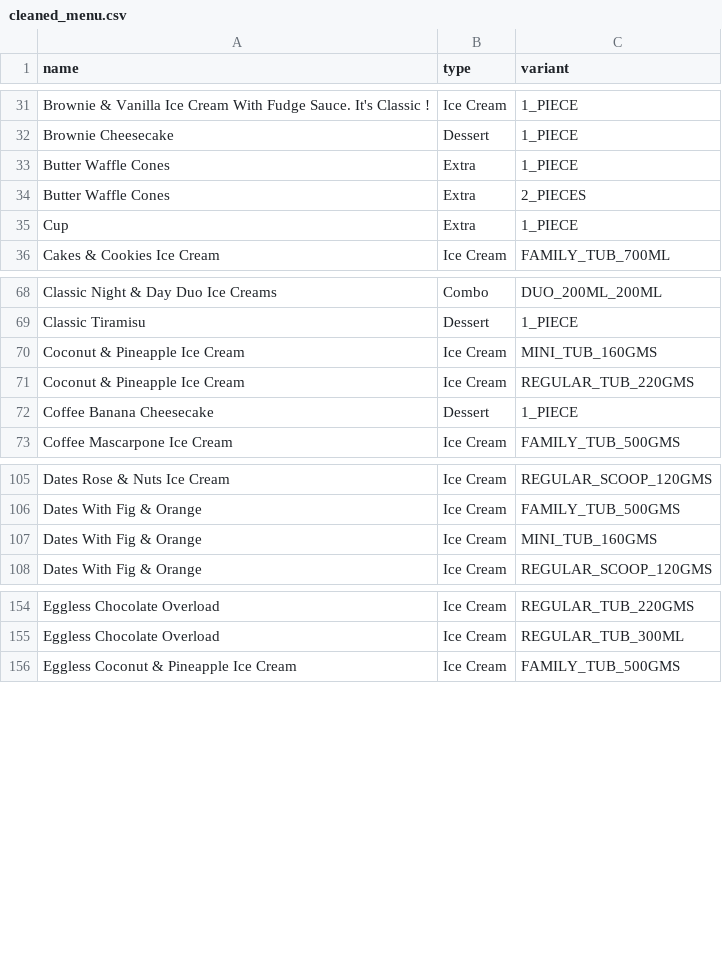
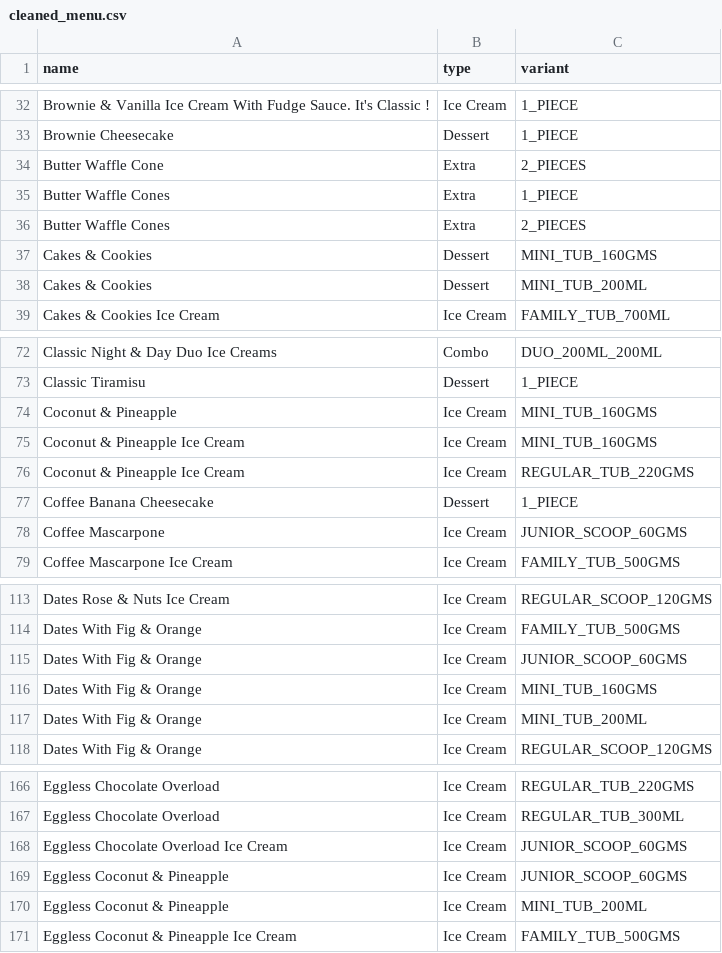
Before and after one commit to kshitij1489/dn_analytics, a CSV file: data/cleaned_menu.csv (was cleaned_menu.csv), drawn as a sheet; only a part is shown, gaps mark what is left out; the diff covers the shown part only.

```diff
--- a/cleaned_menu.csv
+++ b/data/cleaned_menu.csv
@@ -32,5 +33,7 @@ Brownie & Vanilla Ice Cream With Fudge Sauce. It's Classic !,Ice Cream,1_PIECE
 Brownie Cheesecake,Dessert,1_PIECE
+Butter Waffle Cone,Extra,2_PIECES
 Butter Waffle Cones,Extra,1_PIECE
 Butter Waffle Cones,Extra,2_PIECES
-Cup,Extra,1_PIECE
+Cakes & Cookies,Dessert,MINI_TUB_160GMS
+Cakes & Cookies,Dessert,MINI_TUB_200ML
 Cakes & Cookies Ice Cream,Ice Cream,FAMILY_TUB_700ML
@@ -69,2 +73,3 @@ Classic Night & Day Duo Ice Creams,Combo,DUO_200ML_200ML
 Classic Tiramisu,Dessert,1_PIECE
+Coconut & Pineapple,Ice Cream,MINI_TUB_160GMS
 Coconut & Pineapple Ice Cream,Ice Cream,MINI_TUB_160GMS
@@ -72,2 +77,3 @@ Coconut & Pineapple Ice Cream,Ice Cream,REGULAR_TUB_220GMS
 Coffee Banana Cheesecake,Dessert,1_PIECE
+Coffee Mascarpone,Ice Cream,JUNIOR_SCOOP_60GMS
 Coffee Mascarpone Ice Cream,Ice Cream,FAMILY_TUB_500GMS
@@ -106,3 +114,5 @@ Dates Rose & Nuts Ice Cream,Ice Cream,REGULAR_SCOOP_120GMS
 Dates With Fig & Orange,Ice Cream,FAMILY_TUB_500GMS
+Dates With Fig & Orange,Ice Cream,JUNIOR_SCOOP_60GMS
 Dates With Fig & Orange,Ice Cream,MINI_TUB_160GMS
+Dates With Fig & Orange,Ice Cream,MINI_TUB_200ML
 Dates With Fig & Orange,Ice Cream,REGULAR_SCOOP_120GMS
@@ -155,2 +167,5 @@ Eggless Chocolate Overload,Ice Cream,REGULAR_TUB_220GMS
 Eggless Chocolate Overload,Ice Cream,REGULAR_TUB_300ML
+Eggless Chocolate Overload Ice Cream,Ice Cream,JUNIOR_SCOOP_60GMS
+Eggless Coconut & Pineapple,Ice Cream,JUNIOR_SCOOP_60GMS
+Eggless Coconut & Pineapple,Ice Cream,MINI_TUB_200ML
 Eggless Coconut & Pineapple Ice Cream,Ice Cream,FAMILY_TUB_500GMS
```
Also changed, not shown: 17 added rows, 1 moved row and 4 edited cells elsewhere in this file, 43 other files.
